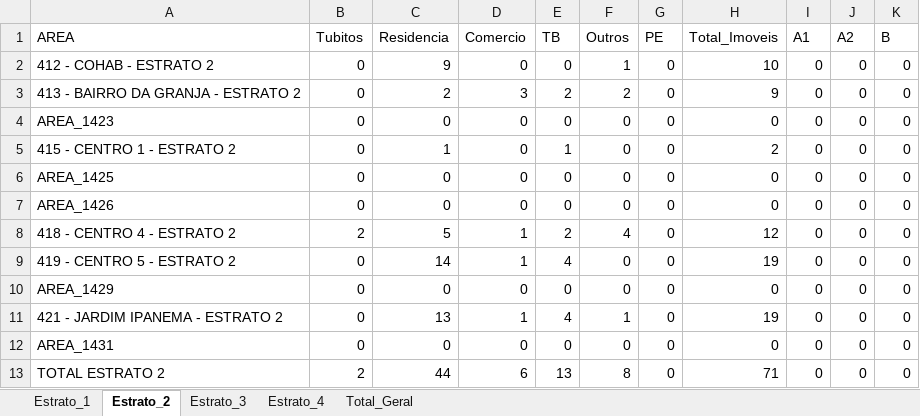
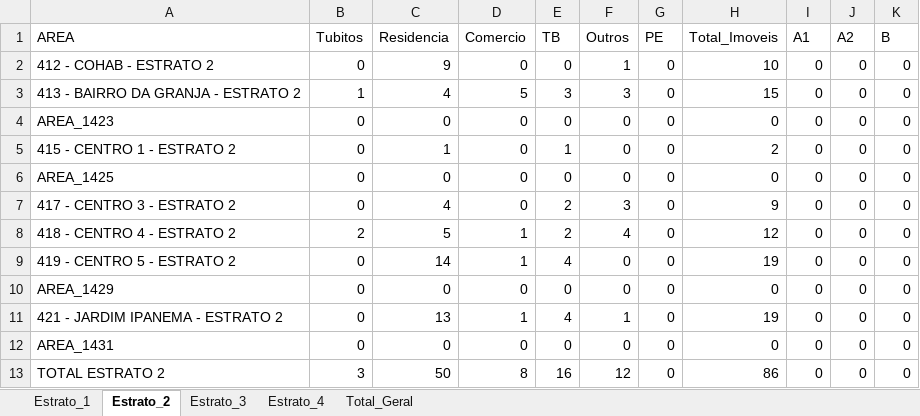
Before and after one commit to LucsDevPro/lira, an Excel workbook: data/LIRA_COMPLETO_latest.xlsx, sheet Estrato_2, drawn as a sheet; only a part is shown; values as stored, in another font and other column widths than the file's, no borders; the diff names each change by its address in the sheet, - before the commit and + after, or states it on an @@ line.

```diff
--- a/data/LIRA_COMPLETO_latest.xlsx (sheet Estrato_2)
+++ b/data/LIRA_COMPLETO_latest.xlsx (sheet Estrato_2)
-B3 (Tubitos): 0
+B3 (Tubitos): 1
-C3 (Residencia): 2
+C3 (Residencia): 4
-D3 (Comercio): 3
+D3 (Comercio): 5
-E3 (TB): 2
+E3 (TB): 3
-F3 (Outros): 2
+F3 (Outros): 3
-H3 (Total_Imoveis): 9
+H3 (Total_Imoveis): 15
-A7 (AREA): AREA_1426
+A7 (AREA): 417 - CENTRO 3 - ESTRATO 2
-C7 (Residencia): 0
+C7 (Residencia): 4
-E7 (TB): 0
+E7 (TB): 2
-F7 (Outros): 0
+F7 (Outros): 3
-H7 (Total_Imoveis): 0
+H7 (Total_Imoveis): 9
-B13 (Tubitos): 2
+B13 (Tubitos): 3
-C13 (Residencia): 44
+C13 (Residencia): 50
-D13 (Comercio): 6
+D13 (Comercio): 8
-E13 (TB): 13
+E13 (TB): 16
-F13 (Outros): 8
+F13 (Outros): 12
-H13 (Total_Imoveis): 71
+H13 (Total_Imoveis): 86
```
Also changed, not shown: sheet Total_Geral, sheet Estrato_3, sheet Estrato_4, sheet Estrato_1, 3 other files.
